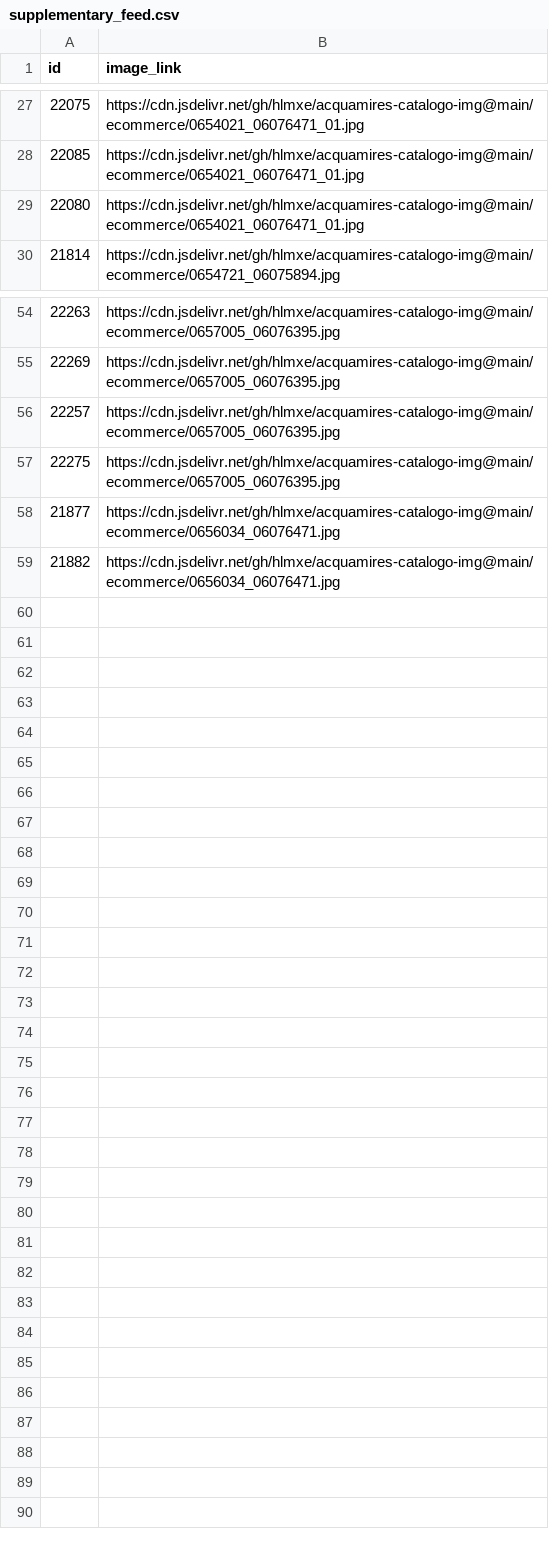
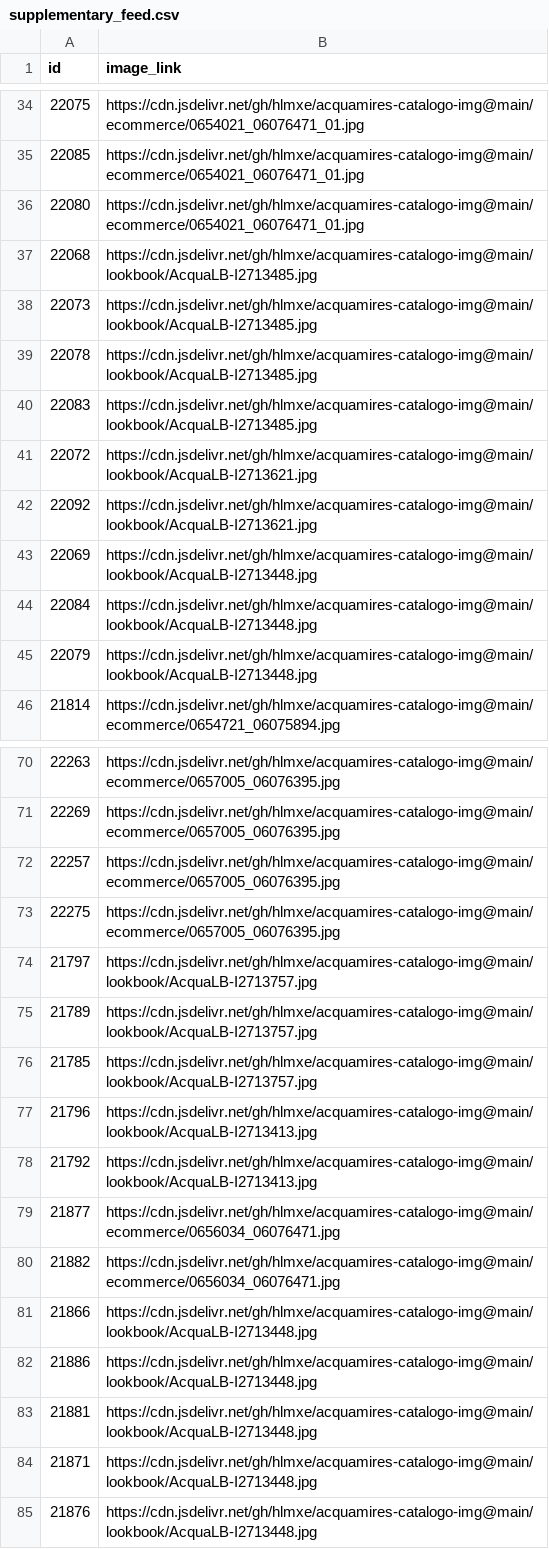
Before and after one commit to hlmxe/acquamires-catalogo-img, a CSV file: feed/supplementary_feed.csv, drawn as a sheet; only a part is shown, gaps mark what is left out; the diff covers the shown part only; the diff names each change by its address in the sheet, - before the commit and + after, or states it on an @@ line.

Commit message:
feed: +8 grupos lookbook bottoms

```diff
--- a/feed/supplementary_feed.csv
+++ b/feed/supplementary_feed.csv
+row 37: 22068 | https://cdn.jsdelivr.net/gh/hlmxe/acquamires-catalogo-img@main/lookbook/AcquaLB-I2713485.jpg
+row 38: 22073 | https://cdn.jsdelivr.net/gh/hlmxe/acquamires-catalogo-img@main/lookbook/AcquaLB-I2713485.jpg
+row 39: 22078 | https://cdn.jsdelivr.net/gh/hlmxe/acquamires-catalogo-img@main/lookbook/AcquaLB-I2713485.jpg
+row 40: 22083 | https://cdn.jsdelivr.net/gh/hlmxe/acquamires-catalogo-img@main/lookbook/AcquaLB-I2713485.jpg
+row 41: 22072 | https://cdn.jsdelivr.net/gh/hlmxe/acquamires-catalogo-img@main/lookbook/AcquaLB-I2713621.jpg
+row 42: 22092 | https://cdn.jsdelivr.net/gh/hlmxe/acquamires-catalogo-img@main/lookbook/AcquaLB-I2713621.jpg
+row 43: 22069 | https://cdn.jsdelivr.net/gh/hlmxe/acquamires-catalogo-img@main/lookbook/AcquaLB-I2713448.jpg
+row 44: 22084 | https://cdn.jsdelivr.net/gh/hlmxe/acquamires-catalogo-img@main/lookbook/AcquaLB-I2713448.jpg
+row 45: 22079 | https://cdn.jsdelivr.net/gh/hlmxe/acquamires-catalogo-img@main/lookbook/AcquaLB-I2713448.jpg
+row 74: 21797 | https://cdn.jsdelivr.net/gh/hlmxe/acquamires-catalogo-img@main/lookbook/AcquaLB-I2713757.jpg
+row 75: 21789 | https://cdn.jsdelivr.net/gh/hlmxe/acquamires-catalogo-img@main/lookbook/AcquaLB-I2713757.jpg
+row 76: 21785 | https://cdn.jsdelivr.net/gh/hlmxe/acquamires-catalogo-img@main/lookbook/AcquaLB-I2713757.jpg
+row 77: 21796 | https://cdn.jsdelivr.net/gh/hlmxe/acquamires-catalogo-img@main/lookbook/AcquaLB-I2713413.jpg
+row 78: 21792 | https://cdn.jsdelivr.net/gh/hlmxe/acquamires-catalogo-img@main/lookbook/AcquaLB-I2713413.jpg
+row 81: 21866 | https://cdn.jsdelivr.net/gh/hlmxe/acquamires-catalogo-img@main/lookbook/AcquaLB-I2713448.jpg
+row 82: 21886 | https://cdn.jsdelivr.net/gh/hlmxe/acquamires-catalogo-img@main/lookbook/AcquaLB-I2713448.jpg
+row 83: 21881 | https://cdn.jsdelivr.net/gh/hlmxe/acquamires-catalogo-img@main/lookbook/AcquaLB-I2713448.jpg
+row 84: 21871 | https://cdn.jsdelivr.net/gh/hlmxe/acquamires-catalogo-img@main/lookbook/AcquaLB-I2713448.jpg
+row 85: 21876 | https://cdn.jsdelivr.net/gh/hlmxe/acquamires-catalogo-img@main/lookbook/AcquaLB-I2713448.jpg
```
Also changed, not shown: 7 added rows elsewhere in this file.
